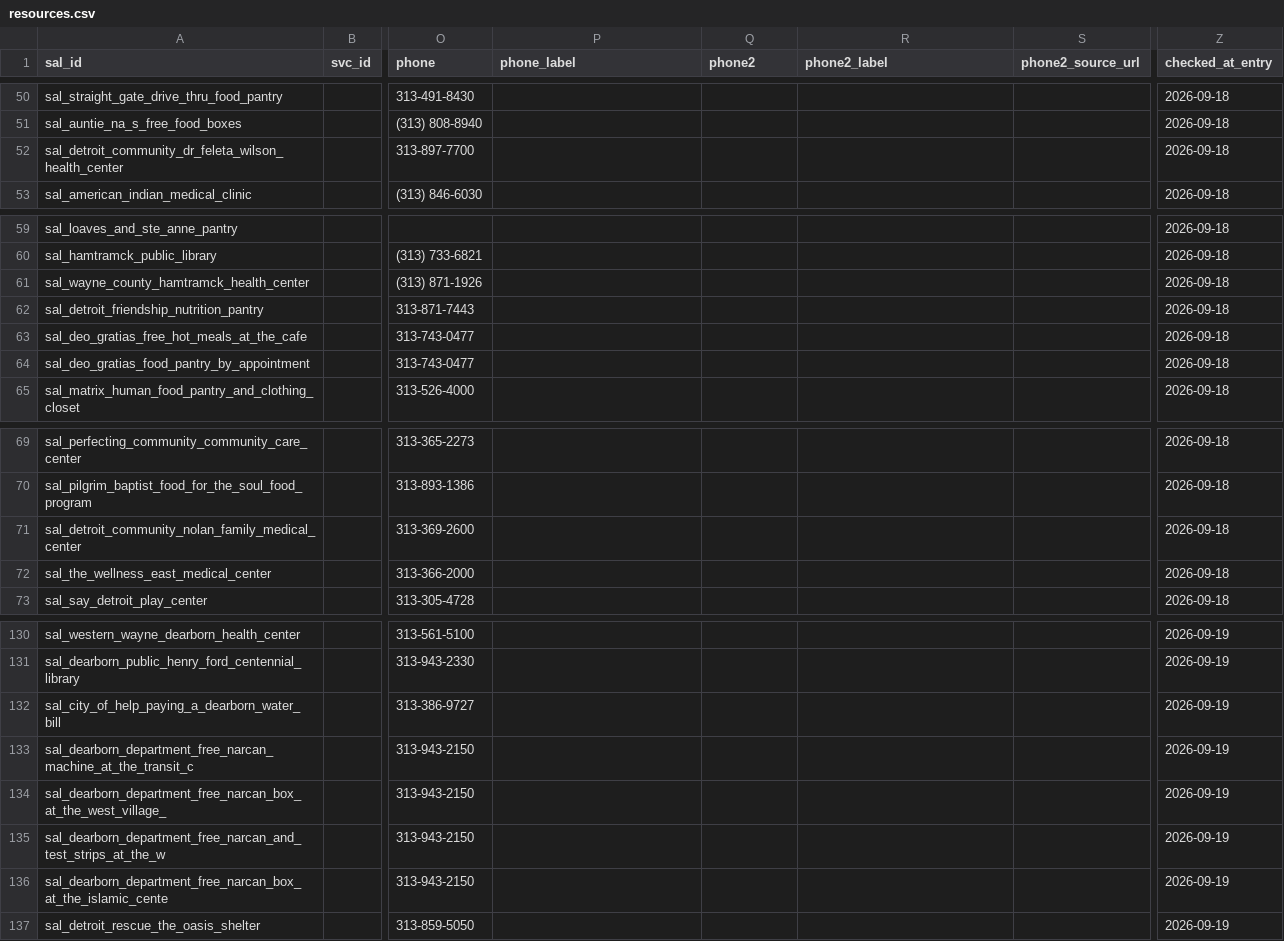
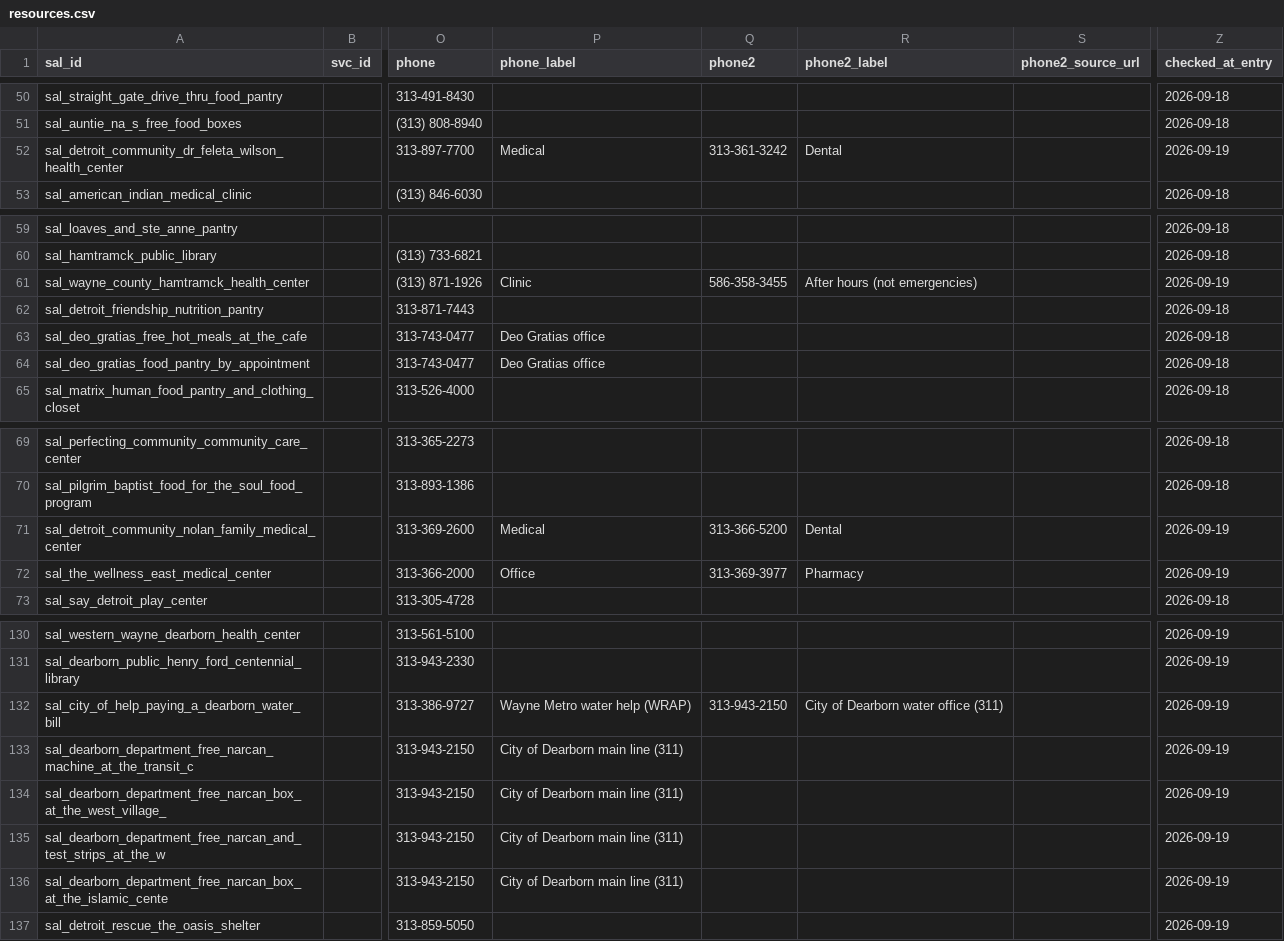
Before and after one commit to kp2485/313-help, a CSV file: data/seed/resources.csv, drawn as a sheet; only a part is shown, gaps mark what is left out; the diff covers the shown part only; the diff names each change by its address in the sheet, - before the commit and + after, or states it on an @@ line.

```diff
--- a/data/seed/resources.csv
+++ b/data/seed/resources.csv
-P52 (phone_label): (empty)
+P52 (phone_label): Medical
-Q52 (phone2): (empty)
+Q52 (phone2): 313-361-3242
-R52 (phone2_label): (empty)
+R52 (phone2_label): Dental
-Z52 (checked_at_entry): 2026-09-18
+Z52 (checked_at_entry): 2026-09-19
-P61 (phone_label): (empty)
+P61 (phone_label): Clinic
-Q61 (phone2): (empty)
+Q61 (phone2): 586-358-3455
-R61 (phone2_label): (empty)
+R61 (phone2_label): After hours (not emergencies)
-Z61 (checked_at_entry): 2026-09-18
+Z61 (checked_at_entry): 2026-09-19
-P63:P64 (phone_label): (empty)
+P63:P64 (phone_label): Deo Gratias office
-P71 (phone_label): (empty)
+P71 (phone_label): Medical
-Q71 (phone2): (empty)
+Q71 (phone2): 313-366-5200
-R71 (phone2_label): (empty)
+R71 (phone2_label): Dental
-Z71:Z72 (checked_at_entry): 2026-09-18
+Z71:Z72 (checked_at_entry): 2026-09-19
-P72 (phone_label): (empty)
+P72 (phone_label): Office
-Q72 (phone2): (empty)
+Q72 (phone2): 313-369-3977
-R72 (phone2_label): (empty)
+R72 (phone2_label): Pharmacy
-P132 (phone_label): (empty)
+P132 (phone_label): Wayne Metro water help (WRAP)
-Q132 (phone2): (empty)
+Q132 (phone2): 313-943-2150
-R132 (phone2_label): (empty)
+R132 (phone2_label): City of Dearborn water office (311)
-P133:P136 (phone_label): (empty)
+P133:P136 (phone_label): City of Dearborn main line (311)
```
Also changed, not shown: 63 edited cells elsewhere in this file, 2 other files.
